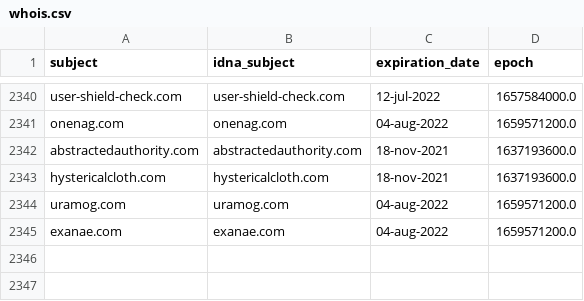
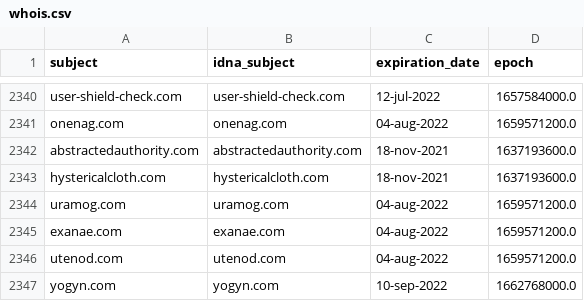
Before and after one commit to dead-hosts/hosts_web_yoyo.org, a CSV file: .pyfunceble/whois.csv, drawn as a sheet; only a part is shown, gaps mark what is left out; the diff names each change by its address in the sheet, - before the commit and + after, or states it on an @@ line.

```diff
--- a/.pyfunceble/whois.csv
+++ b/.pyfunceble/whois.csv
+row 2346: utenod.com | utenod.com | 04-aug-2022 | 1659571200.0
+row 2347: yogyn.com | yogyn.com | 10-sep-2022 | 1662768000.0
```
Also changed, not shown: .pyfunceble/inactive.csv, 14 other files.
